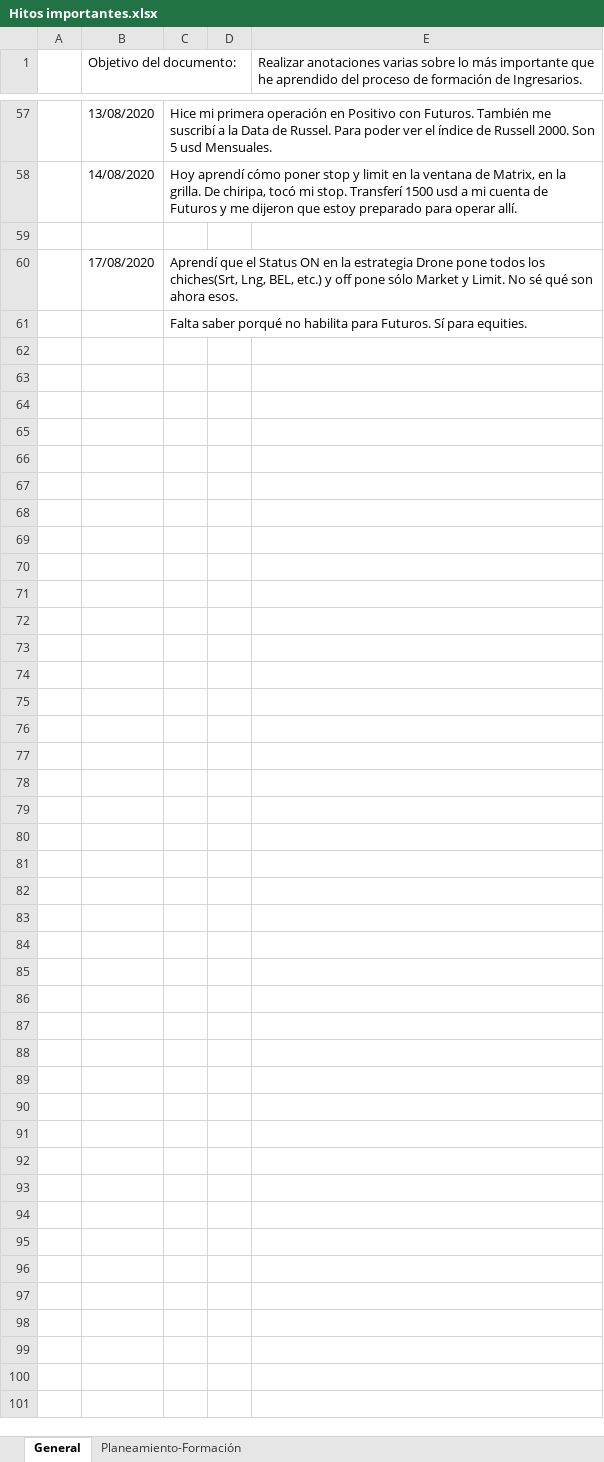
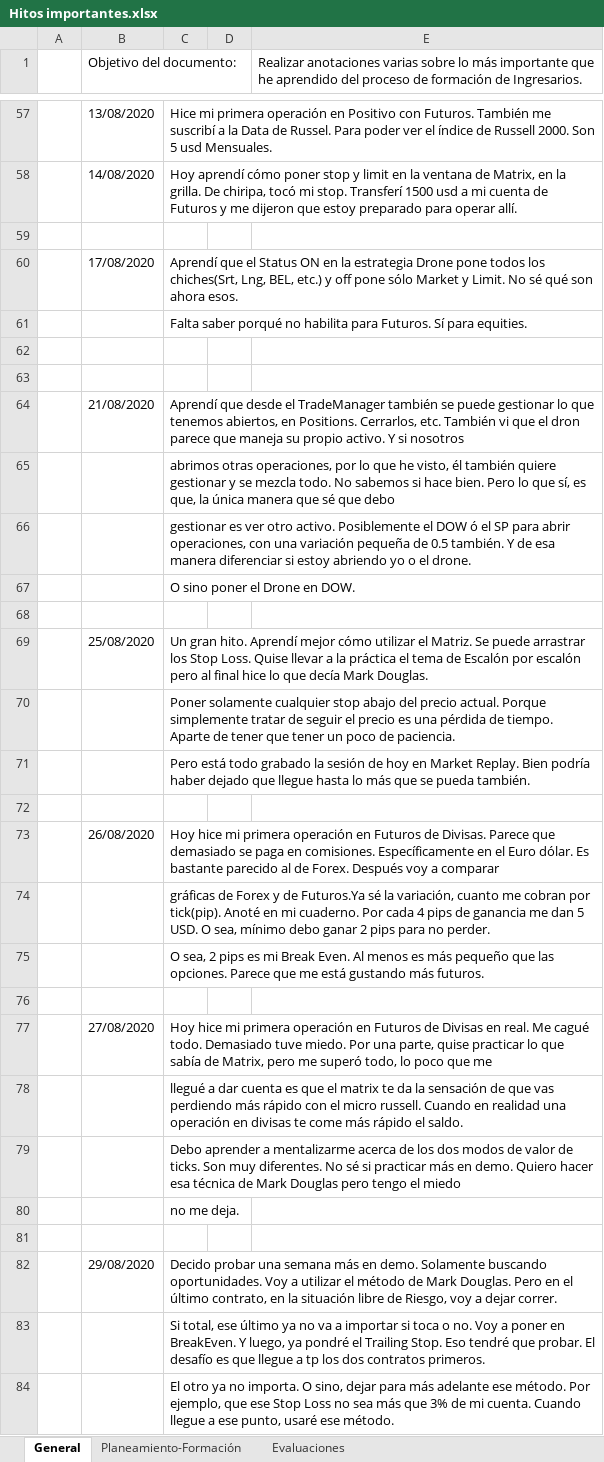
Before and after one commit to bau88/PEDEM, an Excel workbook: Progresos/Hitos importantes.xlsx, sheet General, drawn as a sheet; only a part is shown, gaps mark what is left out; values as stored, in another font and other column widths than the file's, no borders; the diff names each change by its address in the sheet, - before the commit and + after, or states it on an @@ line.

Commit message:
Actualizacion-PEDEM-31-08-2020

```diff
--- a/Progresos/Hitos importantes.xlsx (sheet General)
+++ b/Progresos/Hitos importantes.xlsx (sheet General)
+sheet tab: Evaluaciones
+row 62: (empty)
+row 63: (empty)
+row 64:  | 21/08/2020 | Aprendí que desde el TradeManager también se puede gestionar lo que tenemos abiertos, en Positions. Cerrarlos, etc. También vi que el dron parece que maneja su propio activo. Y si nosotros
+row 65:  |  | abrimos otras operaciones, por lo que he visto, él también quiere gestionar y se mezcla todo. No sabemos si hace bien. Pero lo que sí, es que, la única manera que sé que debo
+row 66:  |  | gestionar es ver otro activo. Posiblemente el DOW ó el SP para abrir operaciones, con una variación pequeña de 0.5 también. Y de esa manera diferenciar si estoy abriendo yo o el drone.
+row 67:  |  | O sino poner el Drone en DOW.
+row 68: (empty)
+row 69:  | 25/08/2020 | Un gran hito. Aprendí mejor cómo utilizar el Matriz. Se puede arrastrar los Stop Loss. Quise llevar a la práctica el tema de Escalón por escalón pero al final hice lo que decía Mark Douglas.
+row 70:  |  | Poner solamente cualquier stop abajo del precio actual. Porque simplemente tratar de seguir el precio es una pérdida de tiempo. Aparte de tener que tener un poco de paciencia.
+row 71:  |  | Pero está todo grabado la sesión de hoy en Market Replay. Bien podría haber dejado que llegue hasta lo más que se pueda también.
+row 72: (empty)
+row 73:  | 26/08/2020 | Hoy hice mi primera operación en Futuros de Divisas. Parece que demasiado se paga en comisiones. Específicamente en el Euro dólar. Es bastante parecido al de Forex. Después voy a comparar
+row 74:  |  | gráficas de Forex y de Futuros.Ya sé la variación, cuanto me cobran por tick(pip). Anoté en mi cuaderno. Por cada 4 pips de ganancia me dan 5 USD. O sea, mínimo debo ganar 2 pips para no perder.
+row 75:  |  | O sea, 2 pips es mi Break Even. Al menos es más pequeño que las opciones. Parece que me está gustando más futuros.
+row 76: (empty)
+row 77:  | 27/08/2020 | Hoy hice mi primera operación en Futuros de Divisas en real. Me cagué todo. Demasiado tuve miedo. Por una parte, quise practicar lo que sabía de Matrix, pero me superó todo, lo poco que me
+row 78:  |  | llegué a dar cuenta es que el matrix te da la sensación de que vas perdiendo más rápido con el micro russell. Cuando en realidad una operación en divisas te come más rápido el saldo.
+row 79:  |  | Debo aprender a mentalizarme acerca de los dos modos de valor de ticks. Son muy diferentes. No sé si practicar más en demo. Quiero hacer esa técnica de Mark Douglas pero tengo el miedo
+row 80:  |  | no me deja.
+row 81: (empty)
+row 82:  | 29/08/2020 | Decido probar una semana más en demo. Solamente buscando oportunidades. Voy a utilizar el método de Mark Douglas. Pero en el último contrato, en la situación libre de Riesgo, voy a dejar correr.
+row 83:  |  | Si total, ese último ya no va a importar si toca o no. Voy a poner en BreakEven. Y luego, ya pondré el Trailing Stop. Eso tendré que probar. El desafío es que llegue a tp los dos contratos primeros.
+row 84:  |  | El otro ya no importa. O sino, dejar para más adelante ese método. Por ejemplo, que ese Stop Loss no sea más que 3% de mi cuenta. Cuando llegue a ese punto, usaré ese método.
```
Also changed, not shown: sheet Planeamiento-Formación, 32 other files.
